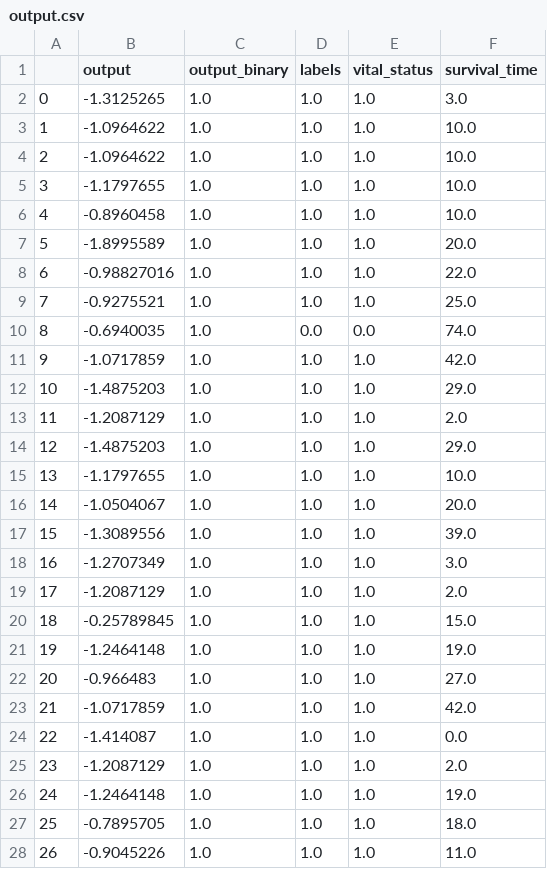
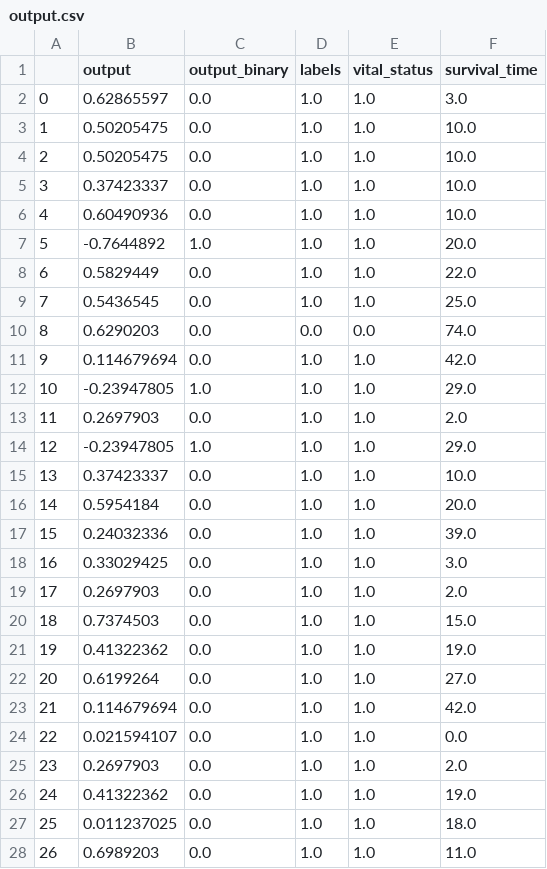
Before and after one commit to idssplab/Multi-Cancer, a CSV file: output.csv, drawn as a sheet; only a part is shown; the diff covers the shown part only.

Commit message:
try favouring 1, in label + task balancing

```diff
--- a/output.csv
+++ b/output.csv
@@ -1,28 +1,28 @@
 ,output,output_binary,labels,vital_status,survival_time
-0,-1.3125265,1.0,1.0,1.0,3.0
-1,-1.0964622,1.0,1.0,1.0,10.0
-2,-1.0964622,1.0,1.0,1.0,10.0
-3,-1.1797655,1.0,1.0,1.0,10.0
-4,-0.8960458,1.0,1.0,1.0,10.0
-5,-1.8995589,1.0,1.0,1.0,20.0
-6,-0.98827016,1.0,1.0,1.0,22.0
-7,-0.9275521,1.0,1.0,1.0,25.0
-8,-0.6940035,1.0,0.0,0.0,74.0
-9,-1.0717859,1.0,1.0,1.0,42.0
-10,-1.4875203,1.0,1.0,1.0,29.0
-11,-1.2087129,1.0,1.0,1.0,2.0
-12,-1.4875203,1.0,1.0,1.0,29.0
-13,-1.1797655,1.0,1.0,1.0,10.0
-14,-1.0504067,1.0,1.0,1.0,20.0
-15,-1.3089556,1.0,1.0,1.0,39.0
-16,-1.2707349,1.0,1.0,1.0,3.0
-17,-1.2087129,1.0,1.0,1.0,2.0
-18,-0.25789845,1.0,1.0,1.0,15.0
-19,-1.2464148,1.0,1.0,1.0,19.0
-20,-0.966483,1.0,1.0,1.0,27.0
-21,-1.0717859,1.0,1.0,1.0,42.0
-22,-1.414087,1.0,1.0,1.0,0.0
-23,-1.2087129,1.0,1.0,1.0,2.0
-24,-1.2464148,1.0,1.0,1.0,19.0
-25,-0.7895705,1.0,1.0,1.0,18.0
-26,-0.9045226,1.0,1.0,1.0,11.0
+0,0.62865597,0.0,1.0,1.0,3.0
+1,0.50205475,0.0,1.0,1.0,10.0
+2,0.50205475,0.0,1.0,1.0,10.0
+3,0.37423337,0.0,1.0,1.0,10.0
+4,0.60490936,0.0,1.0,1.0,10.0
+5,-0.7644892,1.0,1.0,1.0,20.0
+6,0.5829449,0.0,1.0,1.0,22.0
+7,0.5436545,0.0,1.0,1.0,25.0
+8,0.6290203,0.0,0.0,0.0,74.0
+9,0.114679694,0.0,1.0,1.0,42.0
+10,-0.23947805,1.0,1.0,1.0,29.0
+11,0.2697903,0.0,1.0,1.0,2.0
+12,-0.23947805,1.0,1.0,1.0,29.0
+13,0.37423337,0.0,1.0,1.0,10.0
+14,0.5954184,0.0,1.0,1.0,20.0
+15,0.24032336,0.0,1.0,1.0,39.0
+16,0.33029425,0.0,1.0,1.0,3.0
+17,0.2697903,0.0,1.0,1.0,2.0
+18,0.7374503,0.0,1.0,1.0,15.0
+19,0.41322362,0.0,1.0,1.0,19.0
+20,0.6199264,0.0,1.0,1.0,27.0
+21,0.114679694,0.0,1.0,1.0,42.0
+22,0.021594107,0.0,1.0,1.0,0.0
+23,0.2697903,0.0,1.0,1.0,2.0
+24,0.41322362,0.0,1.0,1.0,19.0
+25,0.011237025,0.0,1.0,1.0,18.0
+26,0.6989203,0.0,1.0,1.0,11.0
```
Also changed, not shown: 103 edited cells elsewhere in this file, 2 other files.
